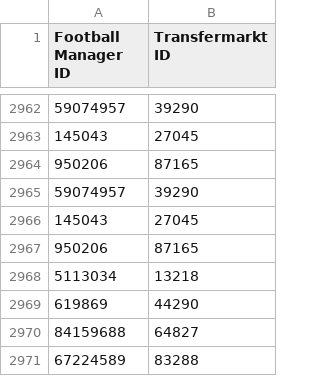
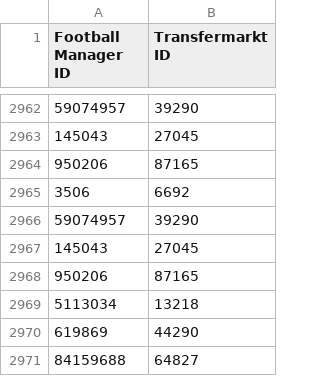
Before and after one commit to krissmed/Football-transfer-scripts, a CSV file: Repo/Staff.csv, drawn as a sheet; only a part is shown, gaps mark what is left out; the shorter side is filled out with more unchanged rows; the diff names each change by its address in the sheet, - before the commit and + after, or states it on an @@ line.

Commit message:
Update Player and Staff Repo

```diff
--- a/Repo/Staff.csv
+++ b/Repo/Staff.csv
+row 2965: 3506 | 6692
```
Also changed, not shown: Repo/Player.csv, 2 other files.
